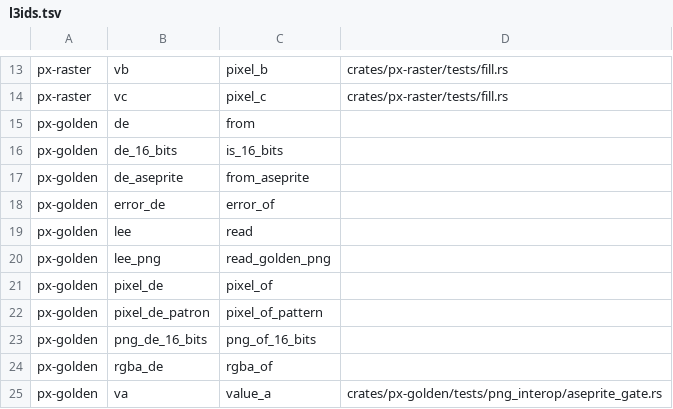
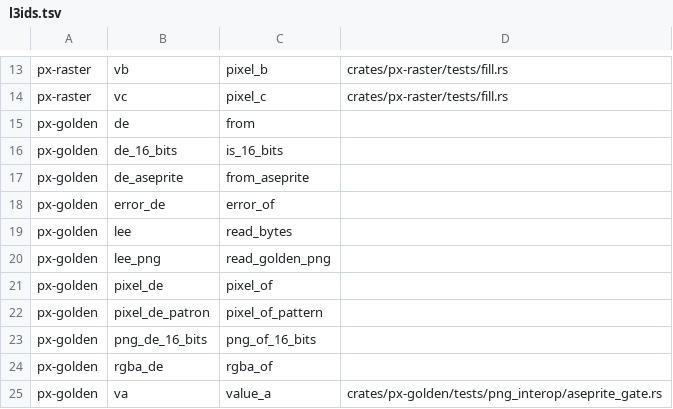
Before and after one commit to alvp/pixoko, a TSV file: tools/rename/l3ids.tsv, drawn as a sheet; only a part is shown, gaps mark what is left out.

```diff
--- a/tools/rename/l3ids.tsv
+++ b/tools/rename/l3ids.tsv
@@ -18,3 +18,3 @@ px-golden	de_aseprite	from_aseprite
 px-golden	error_de	error_of
-px-golden	lee	read
+px-golden	lee	read_bytes
 px-golden	lee_png	read_golden_png
```
Also changed, not shown: tools/rename/map-l2-applied.tsv, 6 other files.
